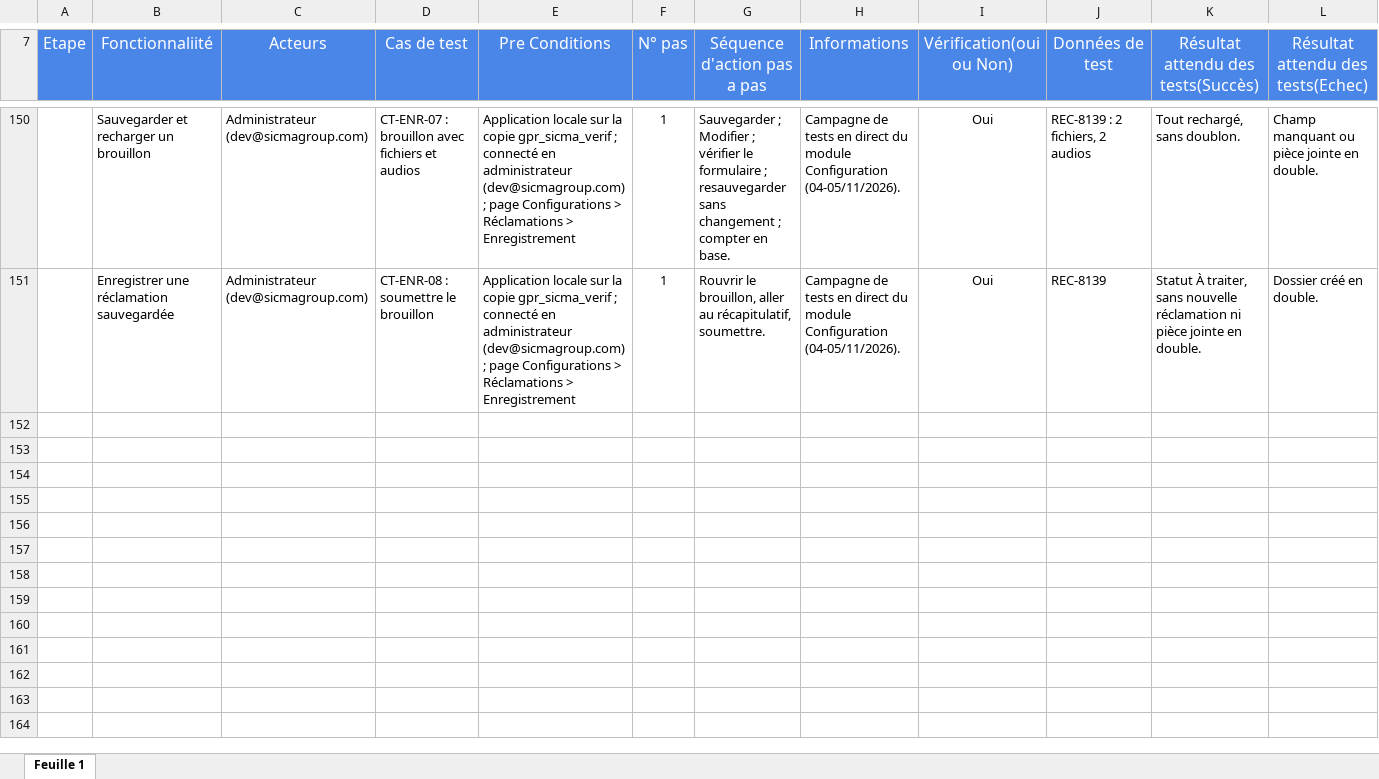
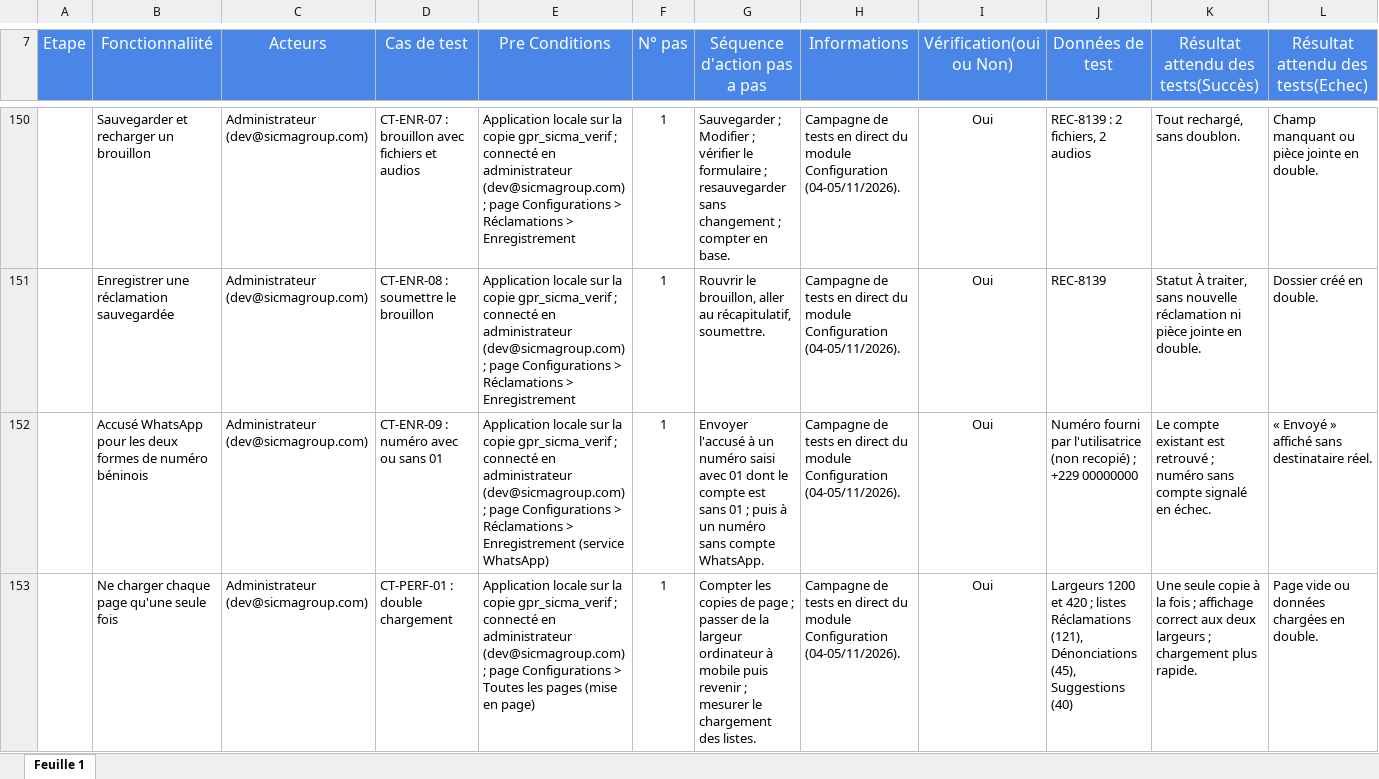
Before and after one commit to sicmaDev/gpr_new_version_server_refonte_institutions, an Excel workbook: Plan_de_test_GPR_Refonte_vierge.xlsx, sheet Feuille 1, drawn as a sheet; only a part is shown, gaps mark what is left out; values as stored, in another font and other column widths than the file's, no borders; charts and pictures not drawn; rows hold the shown columns only; the diff names each change by its address in the sheet, - before the commit and + after, or states it on an @@ line.

```diff
--- a/Plan_de_test_GPR_Refonte_vierge.xlsx (sheet Feuille 1)
+++ b/Plan_de_test_GPR_Refonte_vierge.xlsx (sheet Feuille 1)
+row 152:  | Accusé WhatsApp pour les deux formes de numéro béninois | Administrateur (dev@sicmagroup.com) | CT-ENR-09 : numéro avec ou sans 01 | Application locale sur la copie gpr_sicma_verif ; connecté en administrateur (dev@sicmagroup.com) ; page Configurations > Réclamations > Enregistrement (service WhatsApp) | 1 | Envoyer l'accusé à un numéro saisi avec 01 dont le compte est sans 01 ; puis à un numéro sans compte WhatsApp. | Campagne de tests en direct du module Configuration (04-05/11/2026). | Oui | Numéro fourni par l'utilisatrice (non recopié) ; +229 00000000 | Le compte existant est retrouvé ; numéro sans compte signalé en échec. | « Envoyé » affiché sans destinataire réel.
+row 153:  | Ne charger chaque page qu'une seule fois | Administrateur (dev@sicmagroup.com) | CT-PERF-01 : double chargement | Application locale sur la copie gpr_sicma_verif ; connecté en administrateur (dev@sicmagroup.com) ; page Configurations > Toutes les pages (mise en page) | 1 | Compter les copies de page ; passer de la largeur ordinateur à mobile puis revenir ; mesurer le chargement des listes. | Campagne de tests en direct du module Configuration (04-05/11/2026). | Oui | Largeurs 1200 et 420 ; listes Réclamations (121), Dénonciations (45), Suggestions (40) | Une seule copie à la fois ; affichage correct aux deux largeurs ; chargement plus rapide. | Page vide ou données chargées en double.
```
Also changed, not shown: 1 other file.
